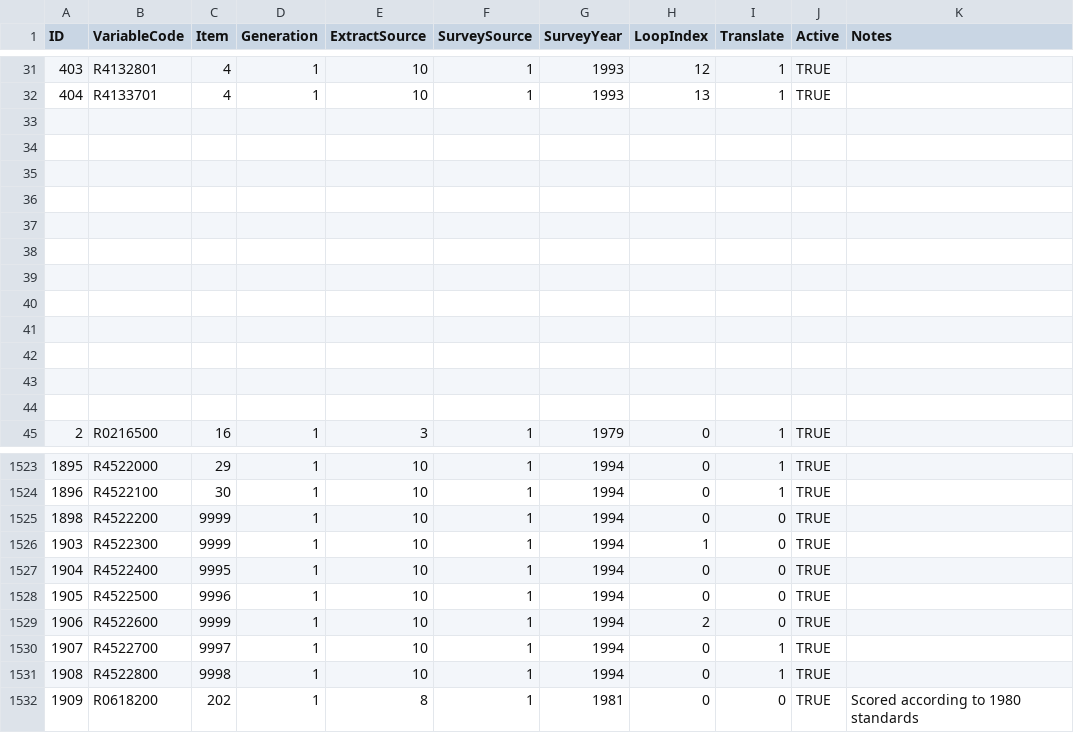
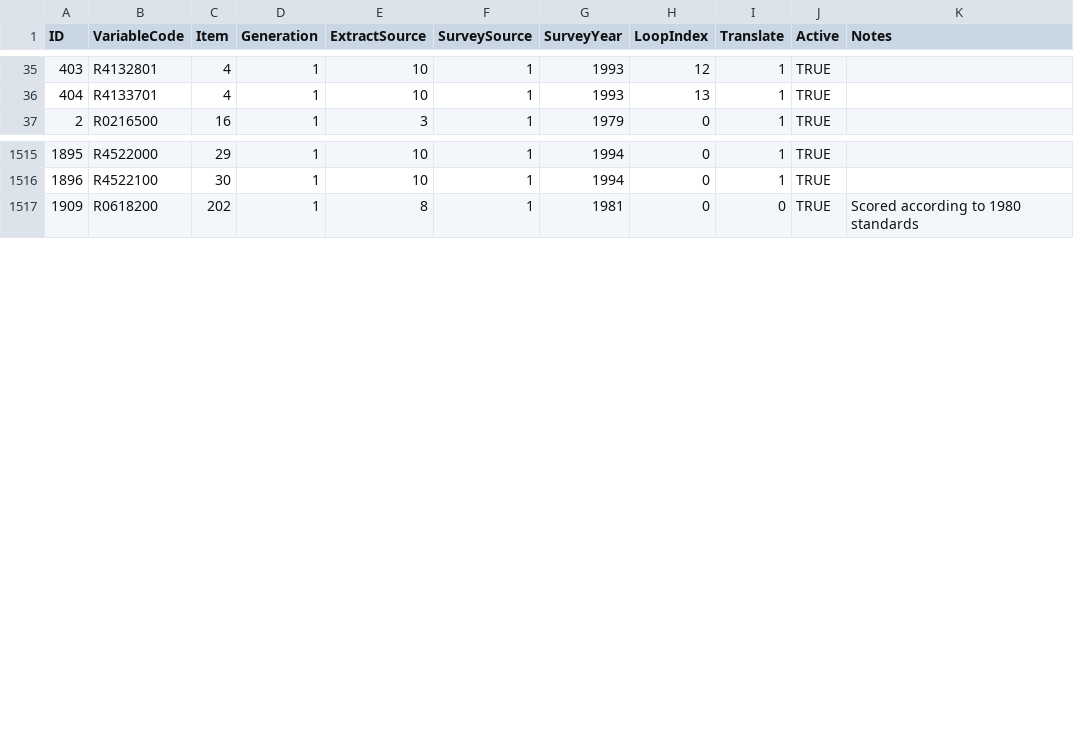
Before and after one commit to nlsy-links/nlsy-links-determination-2017, a CSV file: data-public/metadata/tables/Variable.csv, drawn as a sheet; only a part is shown, gaps mark what is left out; the diff covers the shown part only.

Commit message:
tidy variables

```diff
--- a/data-public/metadata/tables/Variable.csv
+++ b/data-public/metadata/tables/Variable.csv
@@ -32,14 +36,2 @@ ID,VariableCode,Item,Generation,ExtractSource,SurveySource,SurveyYear,LoopIndex,
 404,R4133701,4,1,10,1,1993,13,1,TRUE,
-,,,,,,,,,,
-,,,,,,,,,,
-,,,,,,,,,,
-,,,,,,,,,,
-,,,,,,,,,,
-,,,,,,,,,,
-,,,,,,,,,,
-,,,,,,,,,,
-,,,,,,,,,,
-,,,,,,,,,,
-,,,,,,,,,,
-,,,,,,,,,,
 2,R0216500,16,1,3,1,1979,0,1,TRUE,
@@ -1524,9 +1516,2 @@ ID,VariableCode,Item,Generation,ExtractSource,SurveySource,SurveyYear,LoopIndex,
 1896,R4522100,30,1,10,1,1994,0,1,TRUE,
-1898,R4522200,9999,1,10,1,1994,0,0,TRUE,
-1903,R4522300,9999,1,10,1,1994,1,0,TRUE,
-1904,R4522400,9995,1,10,1,1994,0,0,TRUE,
-1905,R4522500,9996,1,10,1,1994,0,0,TRUE,
-1906,R4522600,9999,1,10,1,1994,2,0,TRUE,
-1907,R4522700,9997,1,10,1,1994,0,1,TRUE,
-1908,R4522800,9998,1,10,1,1994,0,1,TRUE,
 1909,R0618200,202,1,8,1,1981,0,0,TRUE,Scored according to 1980 standards
```
Also changed, not shown: 3 added rows, 1 removed row, 3 moved rows and 31 edited cells elsewhere in this file.
